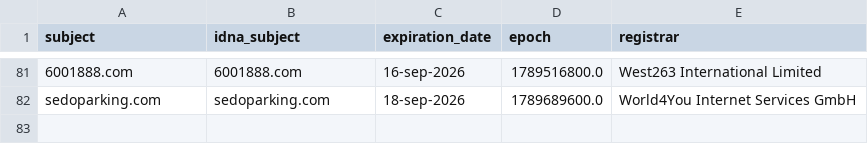
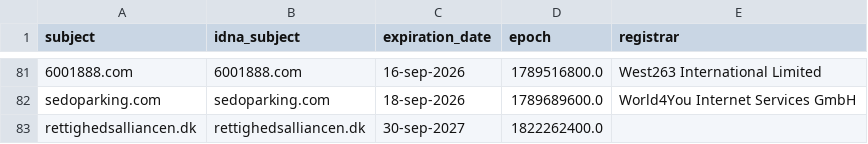
Before and after one commit to PyFunceble/ci_test, a CSV file: .pyfunceble/whois.csv, drawn as a sheet; only a part is shown, gaps mark what is left out; the diff names each change by its address in the sheet, - before the commit and + after, or states it on an @@ line.

```diff
--- a/.pyfunceble/whois.csv
+++ b/.pyfunceble/whois.csv
+row 83: rettighedsalliancen.dk | rettighedsalliancen.dk | 30-sep-2027 | 1822262400.0
```
Also changed, not shown: .pyfunceble/inactive.csv, 8 other files.
